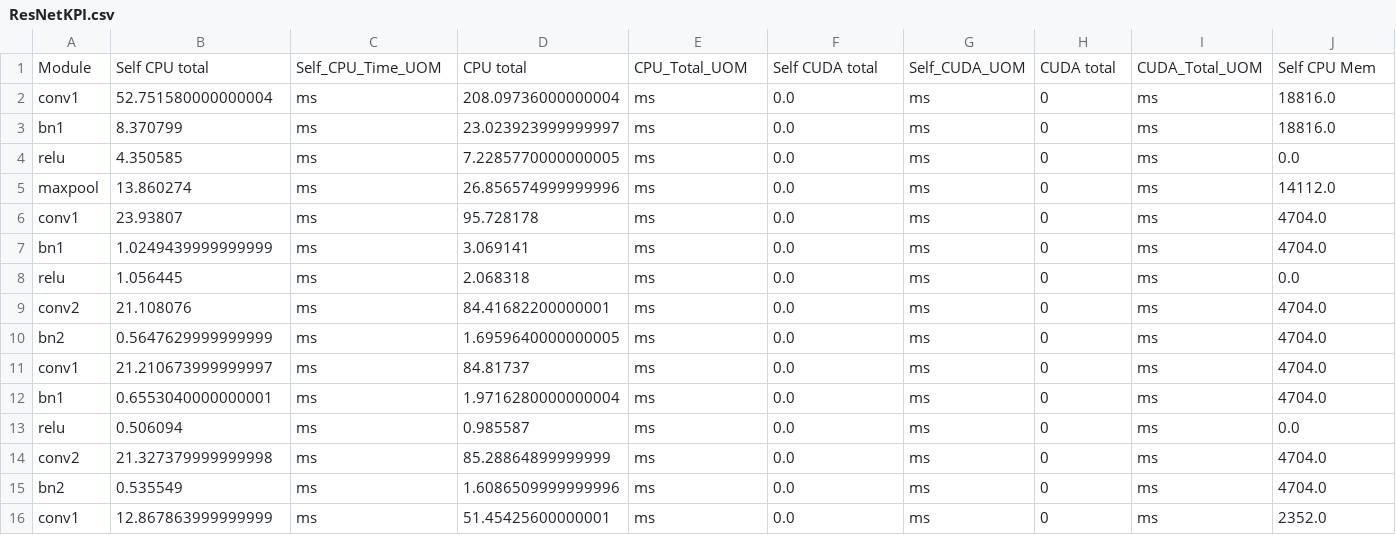
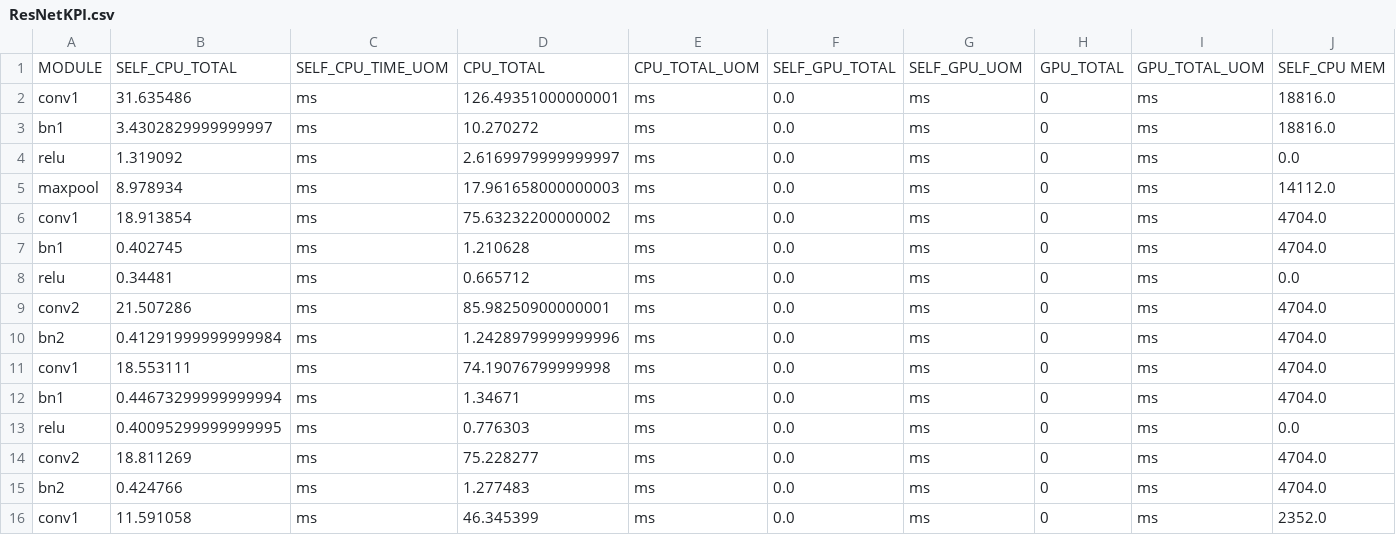
Before and after one commit to mattiammarino3/CovidDetection, a CSV file: modules_in_test/DC19/ResNetKPI.csv, drawn as a sheet; only a part is shown; removed rows and columns are numbered as before the commit, all else as after; rows hold the shown columns only; the diff covers the shown part only; the diff names each change by its address in the sheet, - before the commit and + after, or states it on an @@ line.

```diff
--- a/modules_in_test/DC19/ResNetKPI.csv
+++ b/modules_in_test/DC19/ResNetKPI.csv
-row 1: Module | Self CPU total | Self_CPU_Time_UOM | CPU total | CPU_Total_UOM | Self CUDA total | Self_CUDA_UOM | CUDA total | CUDA_Total_UOM | Self CPU Mem
+row 1: MODULE | SELF_CPU_TOTAL | SELF_CPU_TIME_UOM | CPU_TOTAL | CPU_TOTAL_UOM | SELF_GPU_TOTAL | SELF_GPU_UOM | GPU_TOTAL | GPU_TOTAL_UOM | SELF_CPU MEM
-B2: 52.751580000000004
+B2: 31.635486
-D2: 208.09736000000004
+D2: 126.49351000000001
-B3: 8.370799
+B3: 3.4302829999999997
-D3: 23.023923999999997
+D3: 10.270272
-B4: 4.350585
+B4: 1.319092
-D4: 7.2285770000000005
+D4: 2.6169979999999997
-B5: 13.860274
+B5: 8.978934
-D5: 26.856574999999996
+D5: 17.961658000000003
-B6: 23.93807
+B6: 18.913854
-D6: 95.728178
+D6: 75.63232200000002
-B7: 1.0249439999999999
+B7: 0.402745
-D7: 3.069141
+D7: 1.210628
-B8: 1.056445
+B8: 0.34481
-D8: 2.068318
+D8: 0.665712
-B9: 21.108076
+B9: 21.507286
-D9: 84.41682200000001
+D9: 85.98250900000001
-B10: 0.5647629999999999
+B10: 0.41291999999999984
-D10: 1.6959640000000005
+D10: 1.2428979999999996
-B11: 21.210673999999997
+B11: 18.553111
-D11: 84.81737
+D11: 74.19076799999998
-B12: 0.6553040000000001
+B12: 0.44673299999999994
-D12: 1.9716280000000004
+D12: 1.34671
-B13: 0.506094
+B13: 0.40095299999999995
-D13: 0.985587
+D13: 0.776303
-B14: 21.327379999999998
+B14: 18.811269
-D14: 85.28864899999999
+D14: 75.228277
-B15: 0.535549
+B15: 0.424766
-D15: 1.6086509999999996
+D15: 1.277483
-B16: 12.867863999999999
+B16: 11.591058
-D16: 51.45425600000001
+D16: 46.345399
```
Also changed, not shown: 74 edited cells elsewhere in this file, 1 other file.
